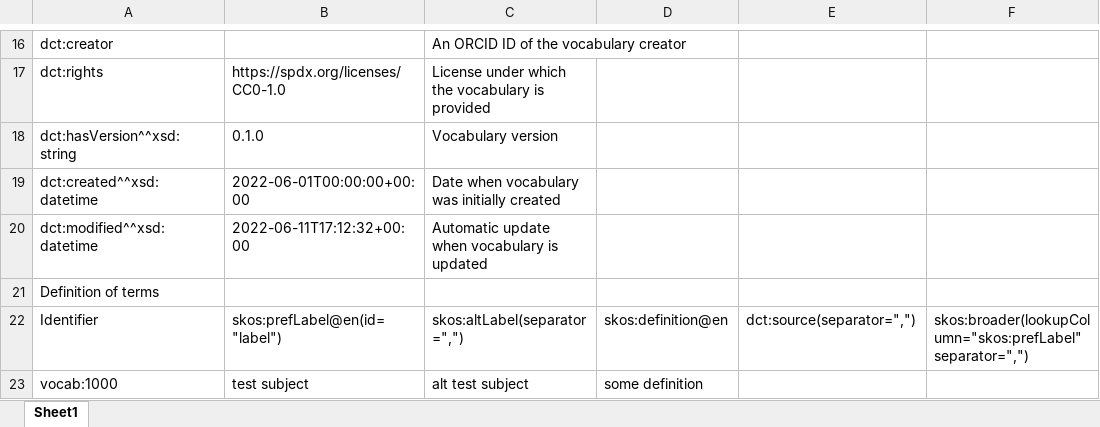
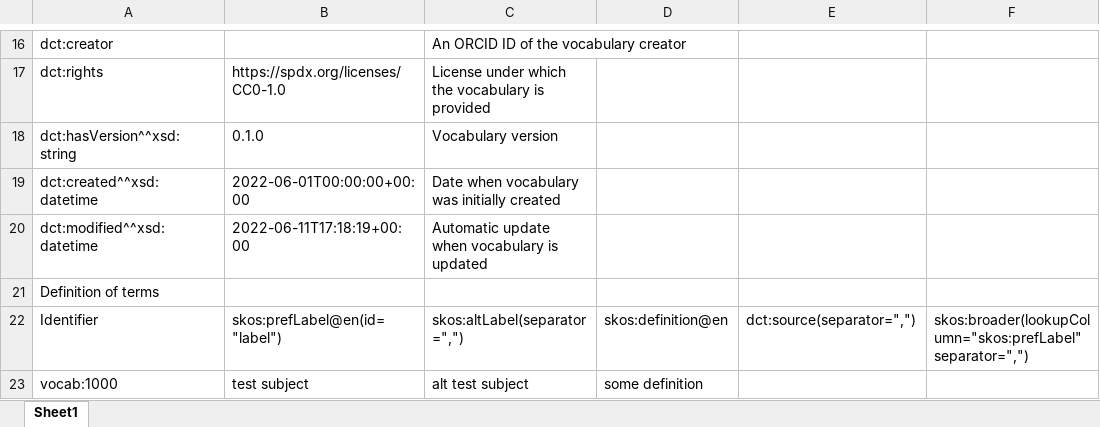
Before and after one commit to fair-data-collective/M4M-20-FAIRware-Psychology-Subjects, an Excel workbook: vocabulary.xlsx, sheet Sheet1, drawn as a sheet; only a part is shown, gaps mark what is left out; values as stored, in another font and other column widths than the file's, no borders; the diff names each change by its address in the sheet, - before the commit and + after, or states it on an @@ line.

```diff
--- a/vocabulary.xlsx (sheet Sheet1)
+++ b/vocabulary.xlsx (sheet Sheet1)
-B20: 2022-06-11T17:12:32+00:00
+B20: 2022-06-11T17:18:19+00:00
```
Also changed, not shown: 4 other files.
